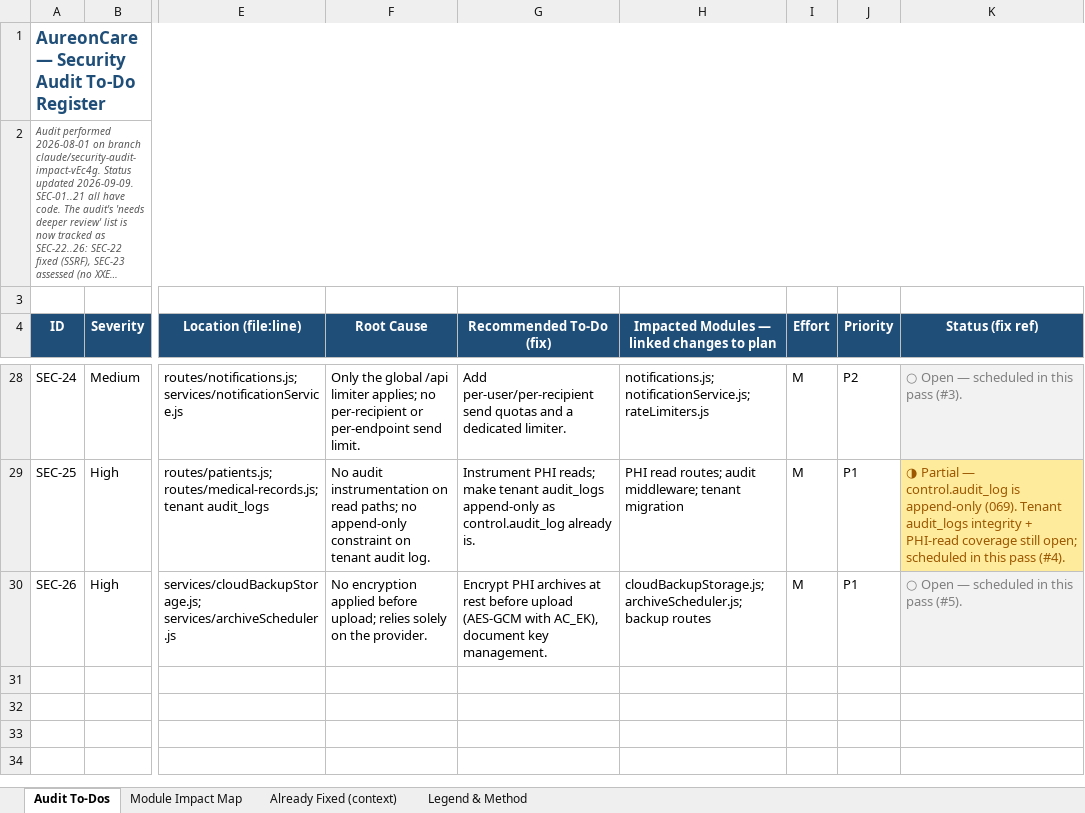
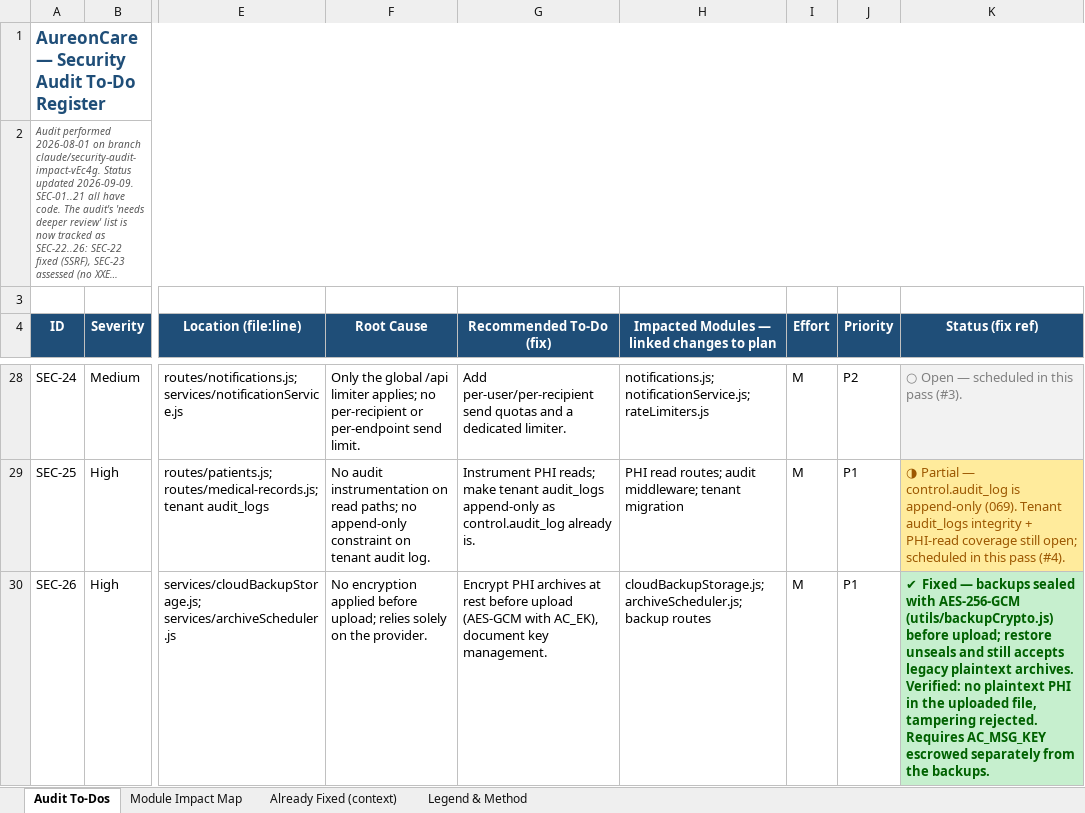
Before and after one commit to rajbizchannels/AureonCare, an Excel workbook: AureonCare_Security_Audit_ToDos.xlsx, sheet Audit To-Dos, drawn as a sheet; only a part is shown, gaps mark what is left out; long unchanged cells end in …; values as stored, in another font and other column widths than the file's, no borders; the diff names each change by its address in the sheet, - before the commit and + after, or states it on an @@ line.

```diff
--- a/AureonCare_Security_Audit_ToDos.xlsx (sheet Audit To-Dos)
+++ b/AureonCare_Security_Audit_ToDos.xlsx (sheet Audit To-Dos)
-K30 (Status (fix ref)): ○ Open — scheduled in this pass (#5).
+K30 (Status (fix ref)): ✔ Fixed — backups sealed with AES-256-GCM (utils/backupCrypto.js) before upload; restore unseals and still accepts legacy plaintext archives. Verified: no plaintext PHI in the uploaded file, tampering rejected. Requires AC_MSG_KEY escrowed separately from the backups.
@@ K30 fill: #F2F2F2 → #C6EFCE, bold: off → on, text colour: #808080 → #006100 @@
```
Also changed, not shown: 2 other files.
